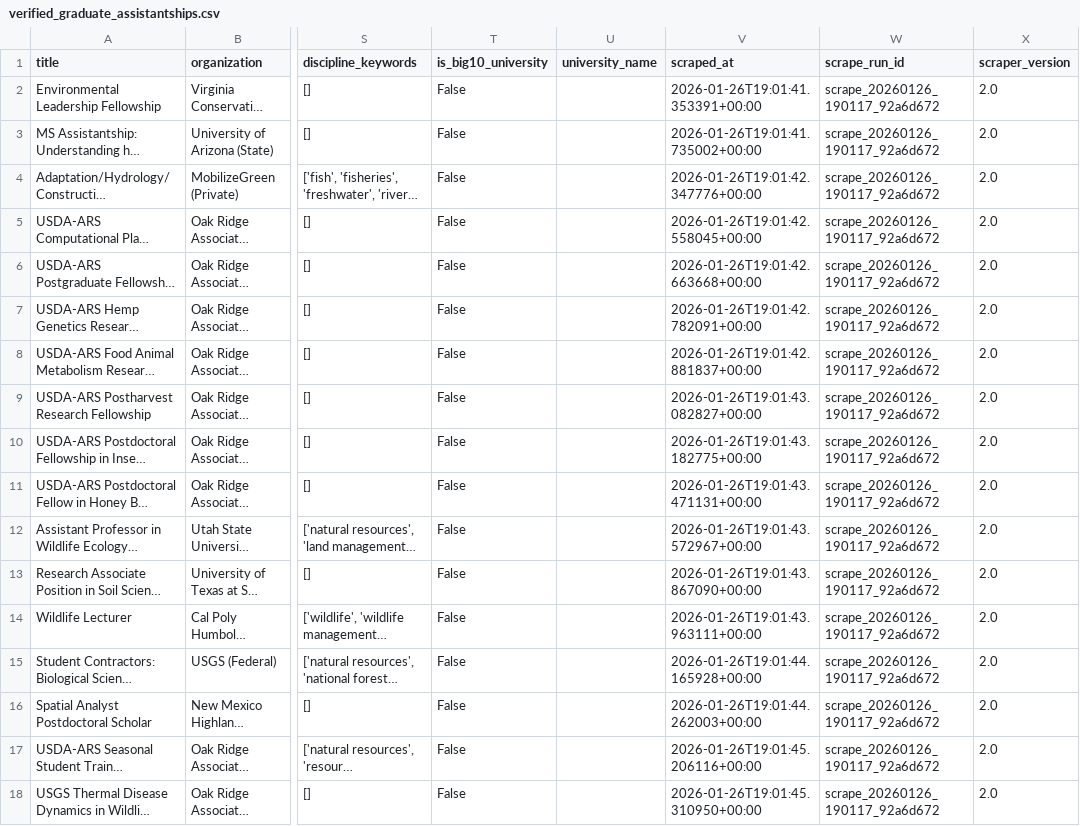
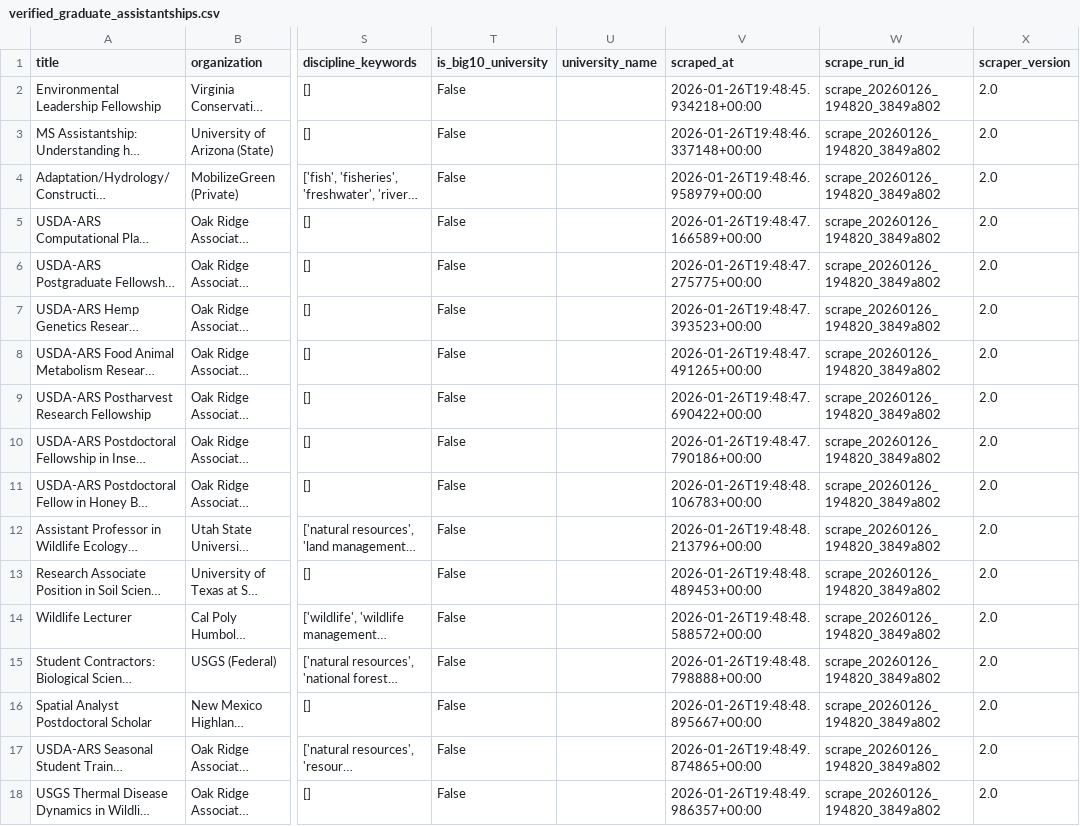
Before and after one commit to chrischizinski/wildlife-grad-dashboard, a CSV file: data/processed/verified_graduate_assistantships.csv, drawn as a sheet; only a part is shown, gaps mark what is left out; long unchanged cells end in …; the diff names each change by its address in the sheet, - before the commit and + after, or states it on an @@ line.

```diff
--- a/data/processed/verified_graduate_assistantships.csv
+++ b/data/processed/verified_graduate_assistantships.csv
-V2 (scraped_at): 2026-01-26T19:01:41.353391+00:00
+V2 (scraped_at): 2026-01-26T19:48:45.934218+00:00
-W2:W18 (scrape_run_id): scrape_20260126_190117_92a6d672
+W2:W18 (scrape_run_id): scrape_20260126_194820_3849a802
-V3 (scraped_at): 2026-01-26T19:01:41.735002+00:00
+V3 (scraped_at): 2026-01-26T19:48:46.337148+00:00
-V4 (scraped_at): 2026-01-26T19:01:42.347776+00:00
+V4 (scraped_at): 2026-01-26T19:48:46.958979+00:00
-V5 (scraped_at): 2026-01-26T19:01:42.558045+00:00
+V5 (scraped_at): 2026-01-26T19:48:47.166589+00:00
-V6 (scraped_at): 2026-01-26T19:01:42.663668+00:00
+V6 (scraped_at): 2026-01-26T19:48:47.275775+00:00
-V7 (scraped_at): 2026-01-26T19:01:42.782091+00:00
+V7 (scraped_at): 2026-01-26T19:48:47.393523+00:00
-V8 (scraped_at): 2026-01-26T19:01:42.881837+00:00
+V8 (scraped_at): 2026-01-26T19:48:47.491265+00:00
-V9 (scraped_at): 2026-01-26T19:01:43.082827+00:00
+V9 (scraped_at): 2026-01-26T19:48:47.690422+00:00
-V10 (scraped_at): 2026-01-26T19:01:43.182775+00:00
+V10 (scraped_at): 2026-01-26T19:48:47.790186+00:00
-V11 (scraped_at): 2026-01-26T19:01:43.471131+00:00
+V11 (scraped_at): 2026-01-26T19:48:48.106783+00:00
-V12 (scraped_at): 2026-01-26T19:01:43.572967+00:00
+V12 (scraped_at): 2026-01-26T19:48:48.213796+00:00
-V13 (scraped_at): 2026-01-26T19:01:43.867090+00:00
+V13 (scraped_at): 2026-01-26T19:48:48.489453+00:00
-V14 (scraped_at): 2026-01-26T19:01:43.963111+00:00
+V14 (scraped_at): 2026-01-26T19:48:48.588572+00:00
-V15 (scraped_at): 2026-01-26T19:01:44.165928+00:00
+V15 (scraped_at): 2026-01-26T19:48:48.798888+00:00
-V16 (scraped_at): 2026-01-26T19:01:44.262003+00:00
+V16 (scraped_at): 2026-01-26T19:48:48.895667+00:00
-V17 (scraped_at): 2026-01-26T19:01:45.206116+00:00
+V17 (scraped_at): 2026-01-26T19:48:49.874865+00:00
-V18 (scraped_at): 2026-01-26T19:01:45.310950+00:00
+V18 (scraped_at): 2026-01-26T19:48:49.986357+00:00
```
Also changed, not shown: data/raw/all_positions_detailed.csv, 7 other files.
